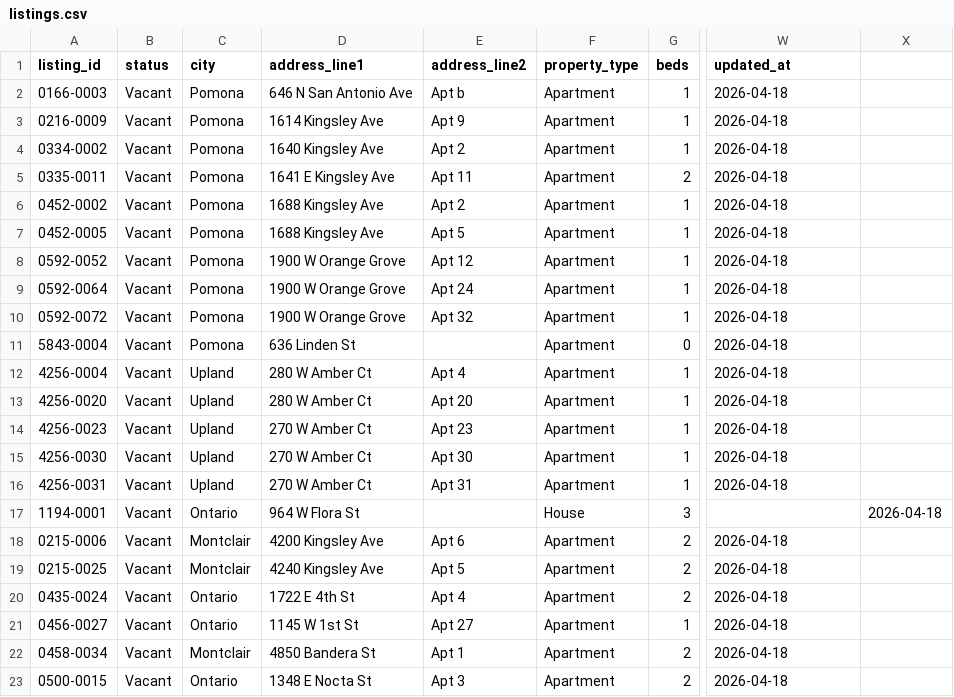
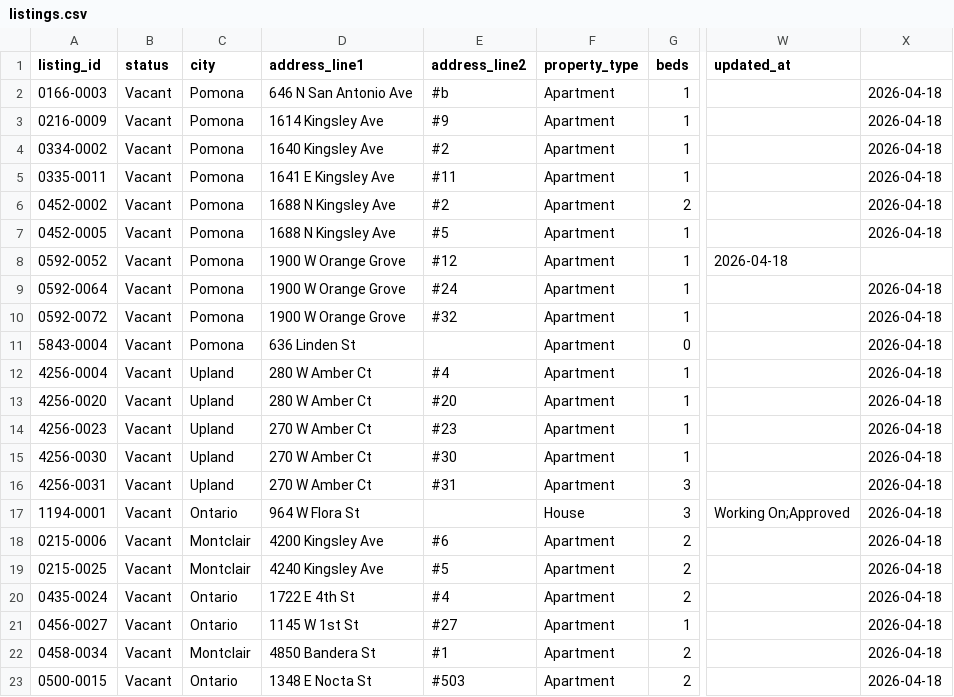
Before and after one commit to inddni/vacants, a CSV file: resources/listings.csv, drawn as a sheet; only a part is shown, gaps mark what is left out; the diff covers the shown part only; the diff names each change by its address in the sheet, - before the commit and + after, or states it on an @@ line.

Commit message:
Update listings.csv fix
Fixed format

```diff
--- a/resources/listings.csv
+++ b/resources/listings.csv
-E2 (address_line2): Apt b
+E2 (address_line2): #b
-W2:W7 (updated_at): 2026-04-18
+W2:W7 (updated_at): (empty)
-X2:X7: (empty)
+X2:X7: 2026-04-18
-E3 (address_line2): Apt 9
+E3 (address_line2): #9
-E4 (address_line2): Apt 2
+E4 (address_line2): #2
-E5 (address_line2): Apt 11
+E5 (address_line2): #11
-G5 (beds): 2
+G5 (beds): 1
-D6:D7 (address_line1): 1688 Kingsley Ave
+D6:D7 (address_line1): 1688 N Kingsley Ave
-E6 (address_line2): Apt 2
+E6 (address_line2): #2
-G6 (beds): 1
+G6 (beds): 2
-E7 (address_line2): Apt 5
+E7 (address_line2): #5
-E8 (address_line2): Apt 12
+E8 (address_line2): #12
-E9 (address_line2): Apt 24
+E9 (address_line2): #24
-W9:W16 (updated_at): 2026-04-18
+W9:W16 (updated_at): (empty)
-X9:X16: (empty)
+X9:X16: 2026-04-18
-E10 (address_line2): Apt 32
+E10 (address_line2): #32
-E12 (address_line2): Apt 4
+E12 (address_line2): #4
-E13 (address_line2): Apt 20
+E13 (address_line2): #20
-E14 (address_line2): Apt 23
+E14 (address_line2): #23
-E15 (address_line2): Apt 30
+E15 (address_line2): #30
-E16 (address_line2): Apt 31
+E16 (address_line2): #31
-G16 (beds): 1
+G16 (beds): 3
-W17 (updated_at): (empty)
+W17 (updated_at): Working On;Approved
-E18 (address_line2): Apt 6
+E18 (address_line2): #6
-W18:W23 (updated_at): 2026-04-18
+W18:W23 (updated_at): (empty)
-X18:X23: (empty)
+X18:X23: 2026-04-18
-E19 (address_line2): Apt 5
+E19 (address_line2): #5
-E20 (address_line2): Apt 4
+E20 (address_line2): #4
-E21 (address_line2): Apt 27
+E21 (address_line2): #27
-E22 (address_line2): Apt 1
+E22 (address_line2): #1
-E23 (address_line2): Apt 3
+E23 (address_line2): #503
```
Also changed, not shown: 11 edited cells elsewhere in this file.
